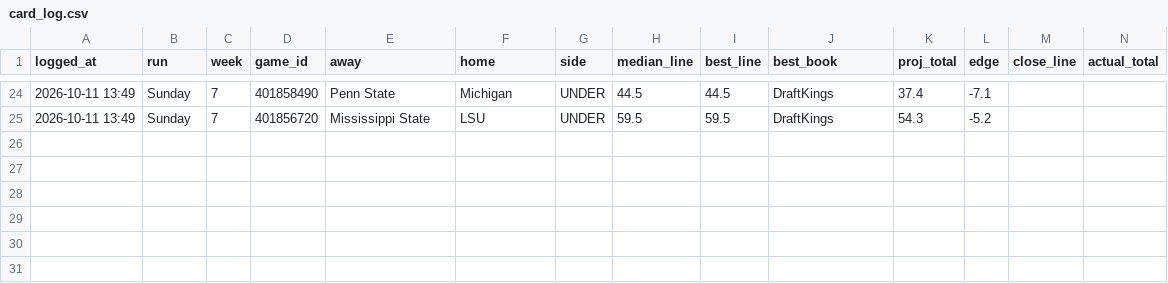
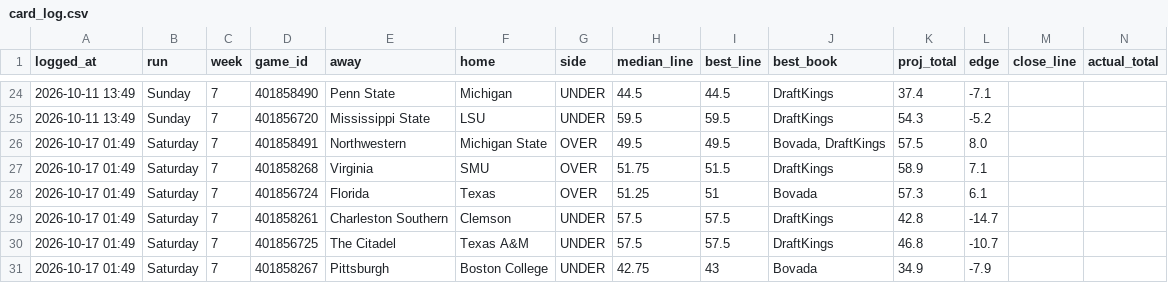
Before and after one commit to sportstar583/sportsbetting, a CSV file: data/2026/card_log.csv, drawn as a sheet; only a part is shown, gaps mark what is left out; rows hold the shown columns only; the diff names each change by its address in the sheet, - before the commit and + after, or states it on an @@ line.

```diff
--- a/data/2026/card_log.csv
+++ b/data/2026/card_log.csv
+row 26: 2026-10-17 01:49 | Saturday | 7 | 401858491 | Northwestern | Michigan State | OVER | 49.5 | 49.5 | Bovada, DraftKings | 57.5 | 8.0
+row 27: 2026-10-17 01:49 | Saturday | 7 | 401858268 | Virginia | SMU | OVER | 51.75 | 51.5 | DraftKings | 58.9 | 7.1
+row 28: 2026-10-17 01:49 | Saturday | 7 | 401856724 | Florida | Texas | OVER | 51.25 | 51 | Bovada | 57.3 | 6.1
+row 29: 2026-10-17 01:49 | Saturday | 7 | 401858261 | Charleston Southern | Clemson | UNDER | 57.5 | 57.5 | DraftKings | 42.8 | -14.7
+row 30: 2026-10-17 01:49 | Saturday | 7 | 401856725 | The Citadel | Texas A&M | UNDER | 57.5 | 57.5 | DraftKings | 46.8 | -10.7
+row 31: 2026-10-17 01:49 | Saturday | 7 | 401858267 | Pittsburgh | Boston College | UNDER | 42.75 | 43 | Bovada | 34.9 | -7.9
```
Also changed, not shown: data/2026/totals_week7.csv, 3 other files.
